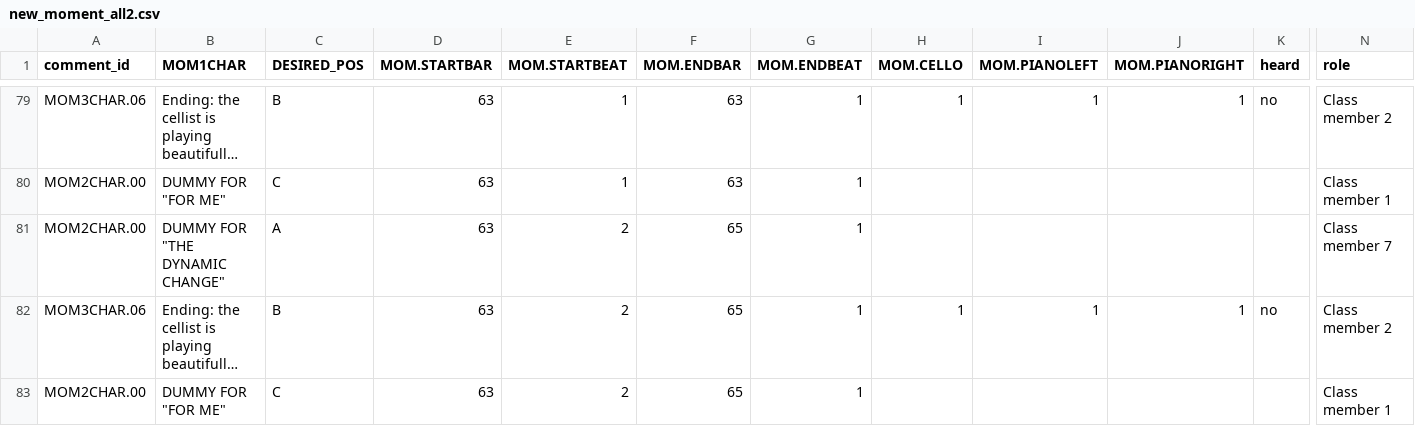
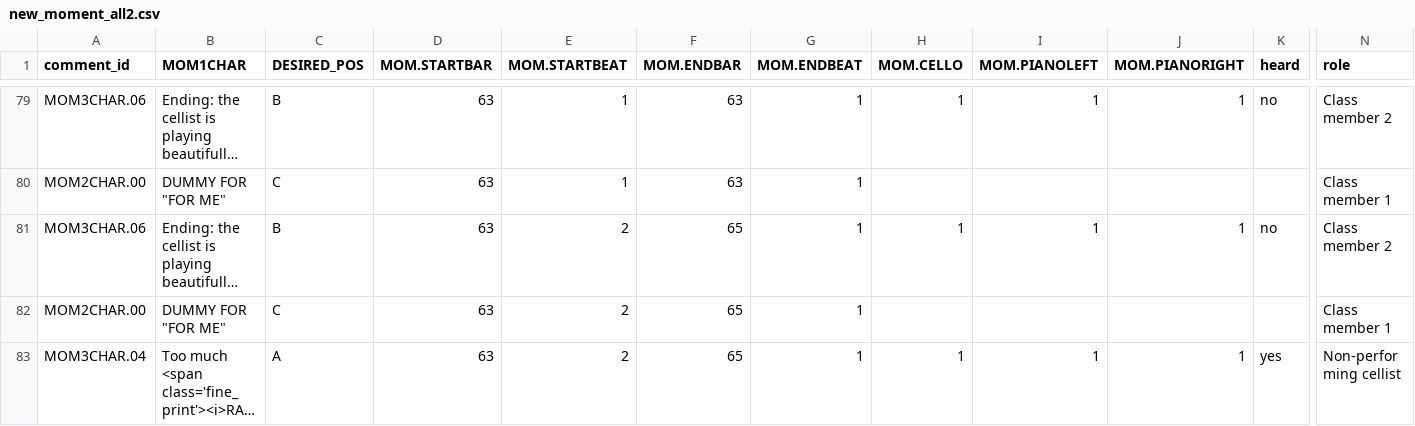
Before and after one commit to 3milychu/notesonperspective_journal, a CSV file: data/new_moment_all2.csv, drawn as a sheet; only a part is shown, gaps mark what is left out; the shorter side is filled out with more unchanged rows; long unchanged cells end in …; rows hold the shown columns only; the diff names each change by its address in the sheet, - before the commit and + after, or states it on an @@ line.

Commit message:
remove inaccurate dummy

```diff
--- a/data/new_moment_all2.csv
+++ b/data/new_moment_all2.csv
-row 81: MOM2CHAR.00 | DUMMY FOR "THE DYNAMIC CHANGE" | A | 63 | 2 | 65 | 1 |  |  |  |  | Class member 7
```
Also changed, not shown: 2 other files.
